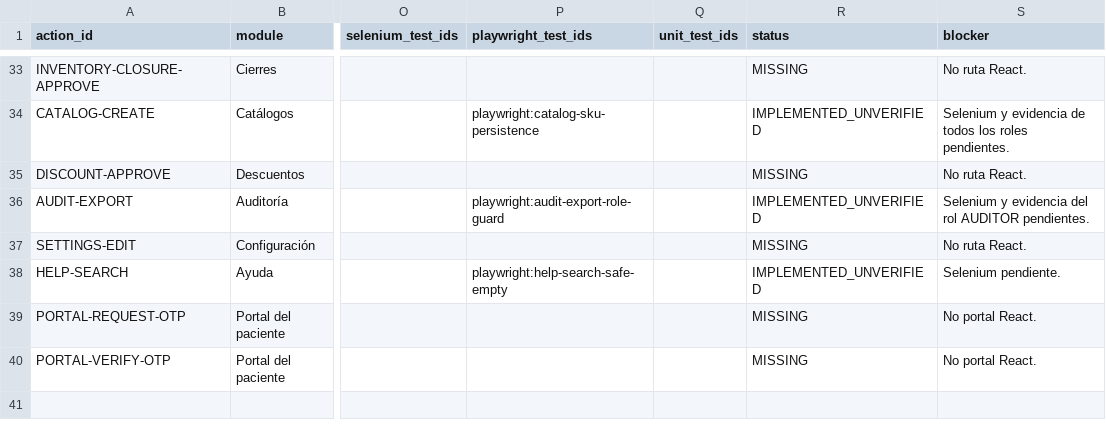
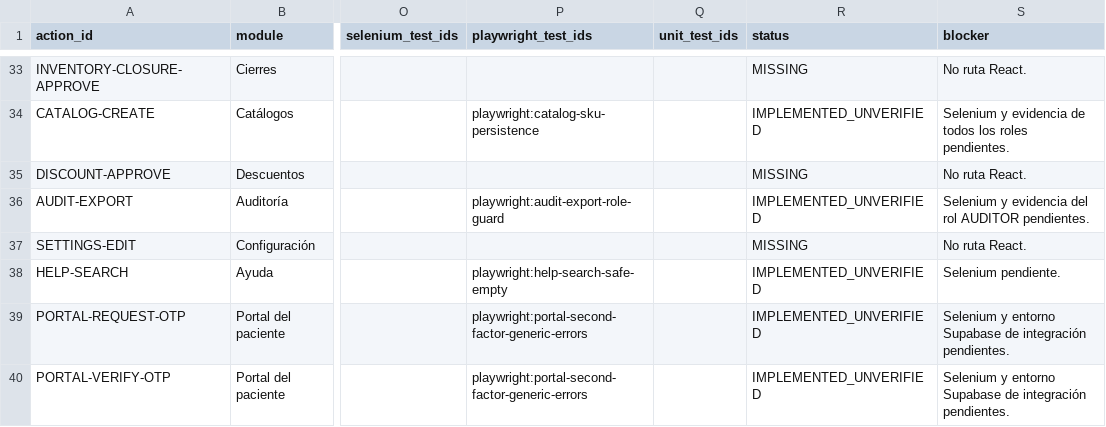
Before and after one commit to CLinqui7/analiza-en-casa, a CSV file: docs/qa/UI_ACTION_INVENTORY.csv, drawn as a sheet; only a part is shown, gaps mark what is left out; the diff names each change by its address in the sheet, - before the commit and + after, or states it on an @@ line.

Commit message:
react: add second-factor patient portal

```diff
--- a/docs/qa/UI_ACTION_INVENTORY.csv
+++ b/docs/qa/UI_ACTION_INVENTORY.csv
-P39:P40 (playwright_test_ids): (empty)
+P39:P40 (playwright_test_ids): playwright:portal-second-factor-generic-errors
-R39:R40 (status): MISSING
+R39:R40 (status): IMPLEMENTED_UNVERIFIED
-S39:S40 (blocker): No portal React.
+S39:S40 (blocker): Selenium y entorno Supabase de integración pendientes.
```
Also changed, not shown: 4 other files.
